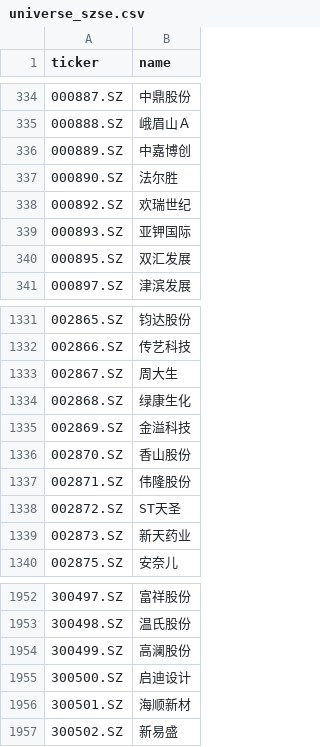
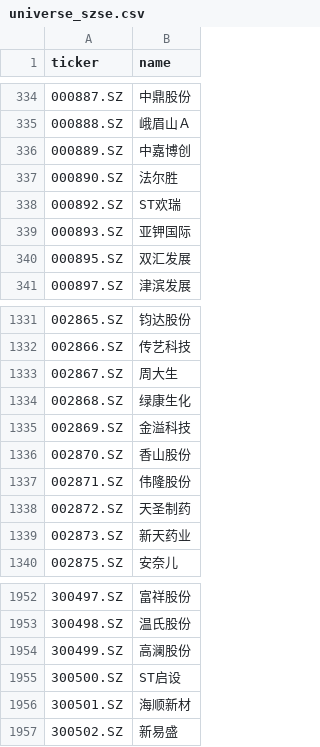
Before and after one commit to hsalehi10087/stock-scanner, a CSV file: data/cn_gainers/universe_szse.csv, drawn as a sheet; only a part is shown, gaps mark what is left out.

```diff
--- a/data/cn_gainers/universe_szse.csv
+++ b/data/cn_gainers/universe_szse.csv
@@ -337,3 +337,3 @@ ticker,name
 000890.SZ,法尔胜
-000892.SZ,欢瑞世纪
+000892.SZ,ST欢瑞
 000893.SZ,亚钾国际
@@ -1337,3 +1337,3 @@ ticker,name
 002871.SZ,伟隆股份
-002872.SZ,ST天圣
+002872.SZ,天圣制药
 002873.SZ,新天药业
@@ -1954,3 +1954,3 @@ ticker,name
 300499.SZ,高澜股份
-300500.SZ,启迪设计
+300500.SZ,ST启设
 300501.SZ,海顺新材
```
Also changed, not shown: data/cn_gainers/universe_sse.csv, 2 other files.
